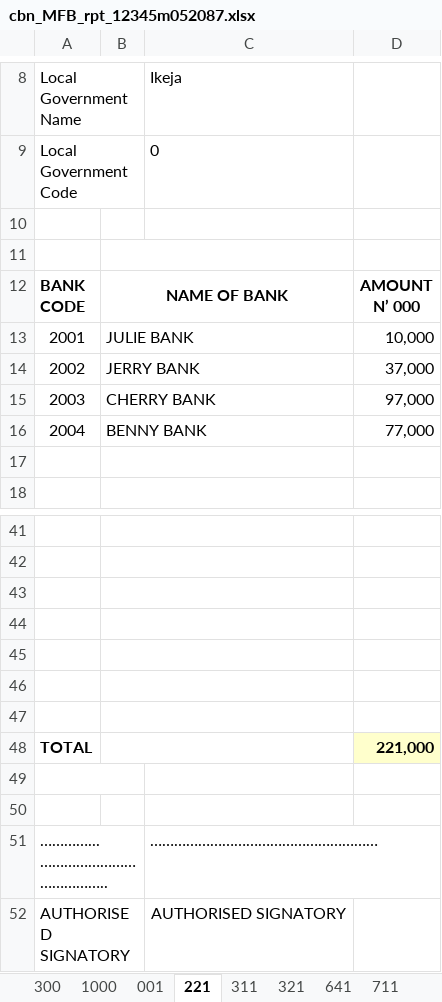
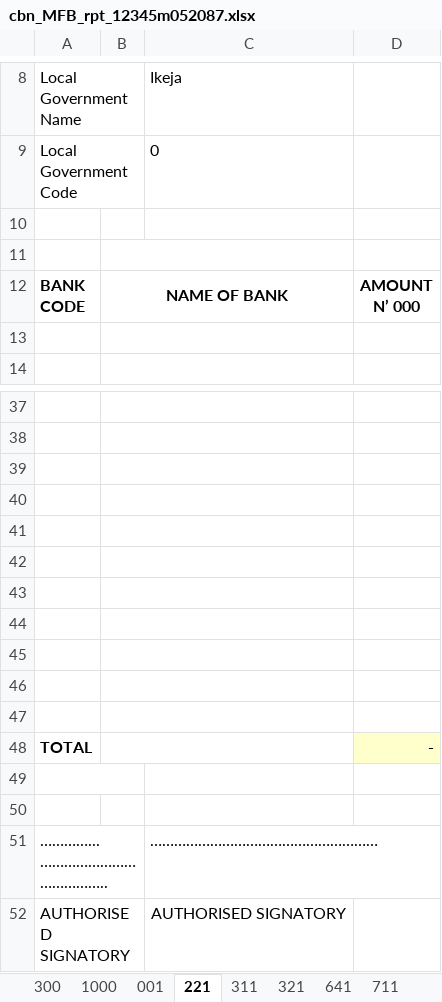
Before and after one commit to Faith129/boi_efass_project, an Excel workbook: datafiles/export/cbn_MFB_rpt_12345m052087.xlsx, sheet 221, drawn as a sheet; only a part is shown, gaps mark what is left out; values as stored, in another font and other column widths than the file's, no borders; conditional formats not drawn; removed rows and columns are numbered as before the commit, all else as after; the diff names each change by its address in the sheet, - before the commit and + after, or states it on an @@ line.

Commit message:
sam-secondExcelUpdate-8

```diff
--- a/datafiles/export/cbn_MFB_rpt_12345m052087.xlsx (sheet 221)
+++ b/datafiles/export/cbn_MFB_rpt_12345m052087.xlsx (sheet 221)
-row 13: 2001 | JULIE BANK |  | 10,000
-row 14: 2002 | JERRY BANK |  | 37,000
-row 15: 2003 | CHERRY BANK |  | 97,000
-row 16: 2004 | BENNY BANK |  | 77,000
+row 44: (empty)
+row 45: (empty)
+row 46: (empty)
+row 47: (empty)
-D48: 221,000
+D48: -
```
Also changed, not shown: sheet 300, sheet 311, datafiles/cbn_MFB_rpt_12345m052087.xlsx, 19 other files.
